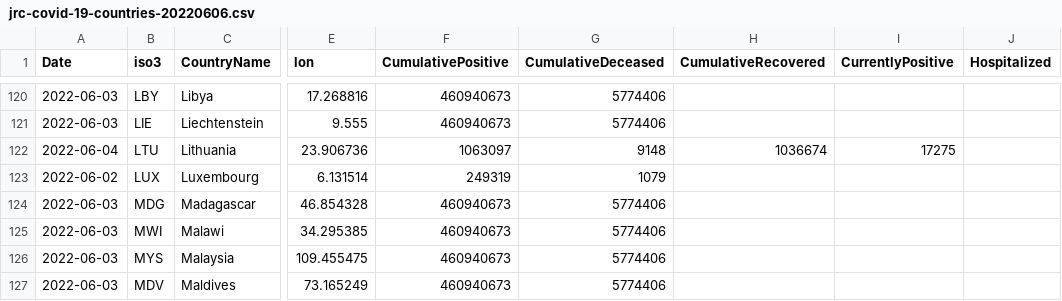
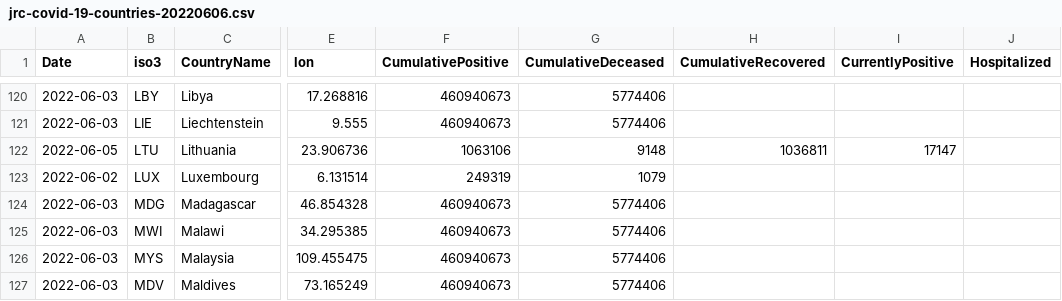
Before and after one commit to epistemological/world_covid_eu, a CSV file: data-by-country/jrc-covid-19-countries-20220606.csv, drawn as a sheet; only a part is shown, gaps mark what is left out; the diff names each change by its address in the sheet, - before the commit and + after, or states it on an @@ line.

```diff
--- a/data-by-country/jrc-covid-19-countries-20220606.csv
+++ b/data-by-country/jrc-covid-19-countries-20220606.csv
-A122 (Date): 2022-06-04
+A122 (Date): 2022-06-05
-F122 (CumulativePositive): 1063097
+F122 (CumulativePositive): 1063106
-H122 (CumulativeRecovered): 1036674
+H122 (CumulativeRecovered): 1036811
-I122 (CurrentlyPositive): 17275
+I122 (CurrentlyPositive): 17147
```
Also changed, not shown: data-by-country/jrc-covid-19-countries-latest.csv, data-of-world/jrc-covid-19-world-latest.csv, 3 other files.
